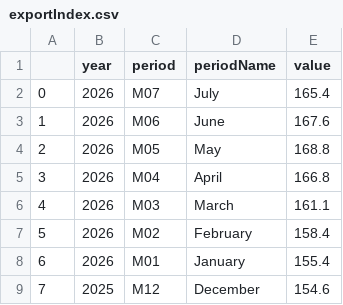
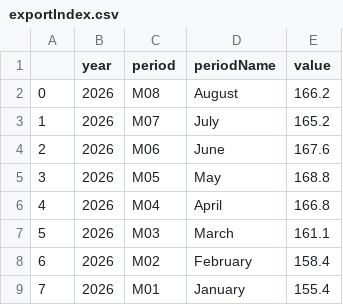
Before and after one commit to anicklous/econ8320-final-project, a CSV file: exportIndex.csv, drawn as a sheet; only a part is shown; the shorter side is filled out with more unchanged rows; addresses are those after the commit; the diff names each change by its address in the sheet, - before the commit and + after, or states it on an @@ line.

```diff
--- a/exportIndex.csv
+++ b/exportIndex.csv
+row 2: 0 | 2026 | M08 | August | 166.2
@@ column A renumbered from row 3 down @@
-E3 (value): 165.4
+E3 (value): 165.2
```
Also changed, not shown: importIndex.csv.
